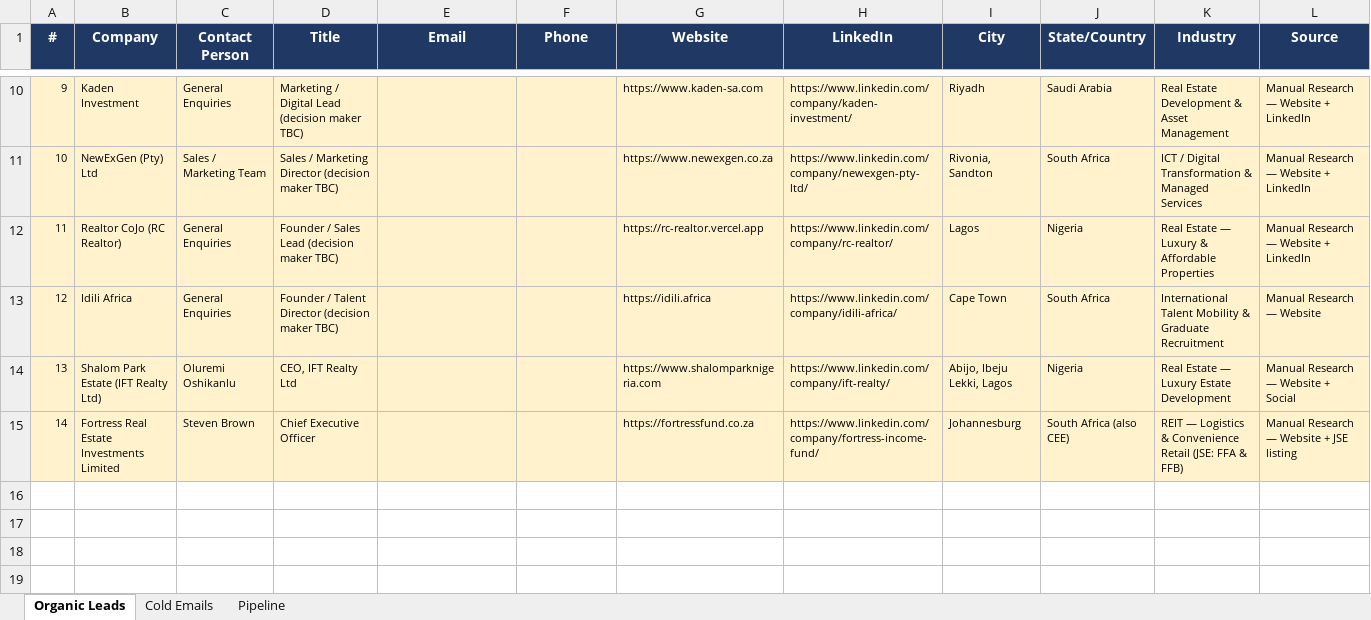
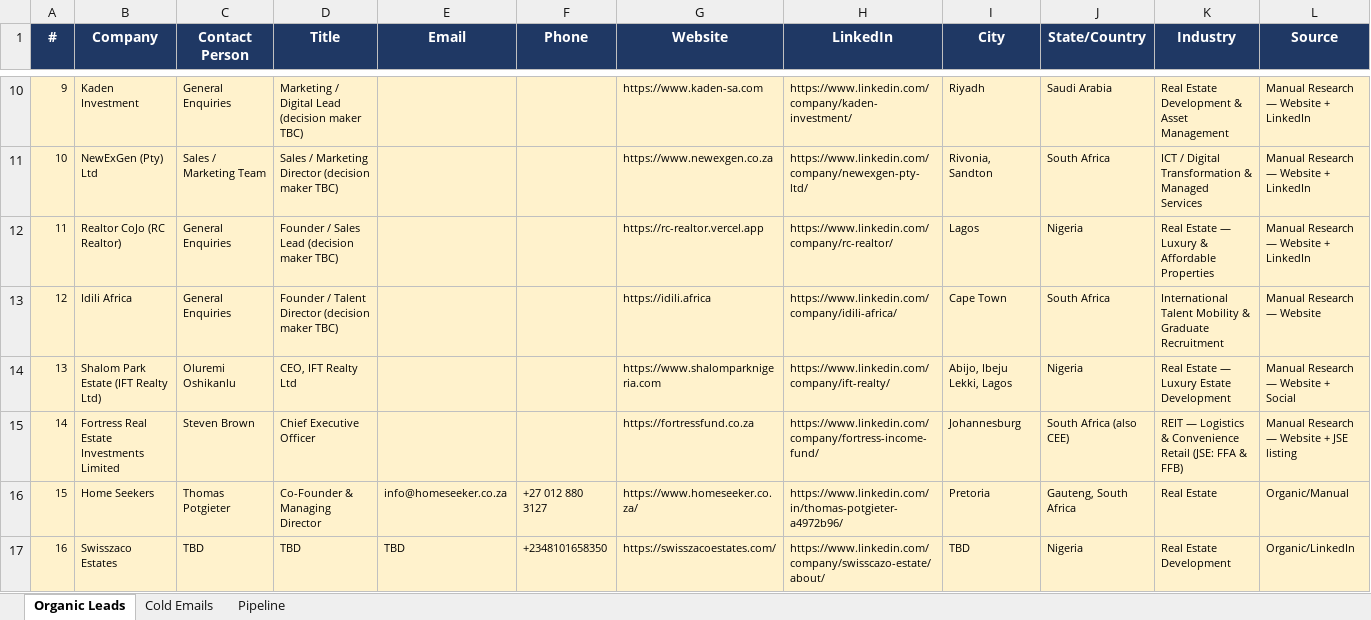
Before and after one commit to mayank-9031/Genosai-Client-Leads, an Excel workbook: output/workbooks/GenosAI_OrganicLeads.xlsx, sheet Organic Leads, drawn as a sheet; only a part is shown, gaps mark what is left out; values as stored, in another font and other column widths than the file's, no borders; rows hold the shown columns only; the diff names each change by its address in the sheet, - before the commit and + after, or states it on an @@ line.

Commit message:
added 2 more leads

```diff
--- a/output/workbooks/GenosAI_OrganicLeads.xlsx (sheet Organic Leads)
+++ b/output/workbooks/GenosAI_OrganicLeads.xlsx (sheet Organic Leads)
+row 16: 15 | Home Seekers | Thomas Potgieter | Co-Founder & Managing Director | info@homeseeker.co.za | +27 012 880 3127 | https://www.homeseeker.co.za/ | https://www.linkedin.com/in/thomas-potgieter-a4972b96/ | Pretoria | Gauteng, South Africa | Real Estate | Organic/Manual
+row 17: 16 | Swisszaco Estates | TBD | TBD | TBD | +2348101658350 | https://swisszacoestates.com/ | https://www.linkedin.com/company/swisscazo-estate/about/ | TBD | Nigeria | Real Estate Development | Organic/LinkedIn
```
Also changed, not shown: sheet Pipeline, sheet Cold Emails, 13 other files.
